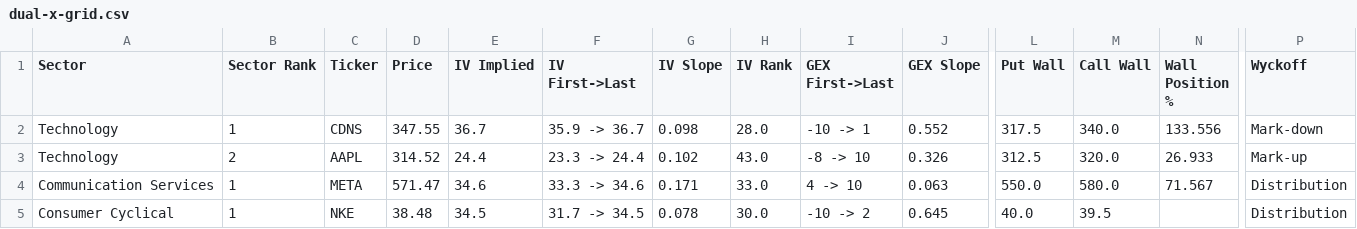
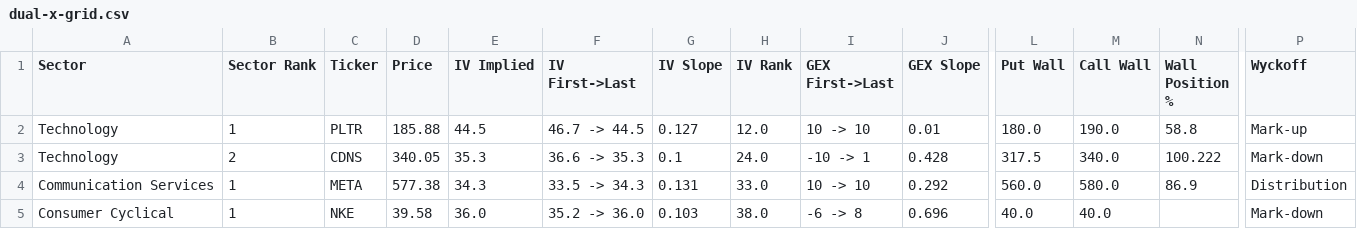
Before and after one commit to kelvtay-code/news-fundamentals, a CSV file: docs/dual-x-grid.csv, drawn as a sheet; only a part is shown, gaps mark what is left out; removed rows and columns are numbered as before the commit, all else as after; rows hold the shown columns only; the diff covers the shown part only; the diff names each change by its address in the sheet, - before the commit and + after, or states it on an @@ line.

Commit message:
Auto-update hub data

```diff
--- a/docs/dual-x-grid.csv
+++ b/docs/dual-x-grid.csv
+row 2: Technology | 1 | PLTR | 185.88 | 44.5 | 46.7 -> 44.5 | 0.127 | 12.0 | 10 -> 10 | 0.01 | 180.0 | 190.0 | 58.8 | Mark-up
-B3 (Sector Rank): 1
+B3 (Sector Rank): 2
-D3 (Price): 347.55
+D3 (Price): 340.05
-E3 (IV Implied): 36.7
+E3 (IV Implied): 35.3
-F3 (IV First->Last): 35.9 -> 36.7
+F3 (IV First->Last): 36.6 -> 35.3
-G3 (IV Slope): 0.098
+G3 (IV Slope): 0.1
-H3 (IV Rank): 28.0
+H3 (IV Rank): 24.0
-J3 (GEX Slope): 0.552
+J3 (GEX Slope): 0.428
-N3 (Wall Position %): 133.556
+N3 (Wall Position %): 100.222
-row 3: Technology | 2 | AAPL | 314.52 | 24.4 | 23.3 -> 24.4 | 0.102 | 43.0 | -8 -> 10 | 0.326 | 312.5 | 320.0 | 26.933 | Mark-up
-D4 (Price): 571.47
+D4 (Price): 577.38
-E4 (IV Implied): 34.6
+E4 (IV Implied): 34.3
-F4 (IV First->Last): 33.3 -> 34.6
+F4 (IV First->Last): 33.5 -> 34.3
-G4 (IV Slope): 0.171
+G4 (IV Slope): 0.131
-I4 (GEX First->Last): 4 -> 10
+I4 (GEX First->Last): 10 -> 10
-J4 (GEX Slope): 0.063
+J4 (GEX Slope): 0.292
-L4 (Put Wall): 550.0
+L4 (Put Wall): 560.0
-N4 (Wall Position %): 71.567
+N4 (Wall Position %): 86.9
-D5 (Price): 38.48
+D5 (Price): 39.58
-E5 (IV Implied): 34.5
+E5 (IV Implied): 36.0
-F5 (IV First->Last): 31.7 -> 34.5
+F5 (IV First->Last): 35.2 -> 36.0
-G5 (IV Slope): 0.078
+G5 (IV Slope): 0.103
-H5 (IV Rank): 30.0
+H5 (IV Rank): 38.0
-I5 (GEX First->Last): -10 -> 2
+I5 (GEX First->Last): -6 -> 8
-J5 (GEX Slope): 0.645
+J5 (GEX Slope): 0.696
-M5 (Call Wall): 39.5
+M5 (Call Wall): 40.0
-P5 (Wyckoff): Distribution
+P5 (Wyckoff): Mark-down
```
Also changed, not shown: 1 added row, 1 removed row and 106 edited cells elsewhere in this file, 6 other files.
